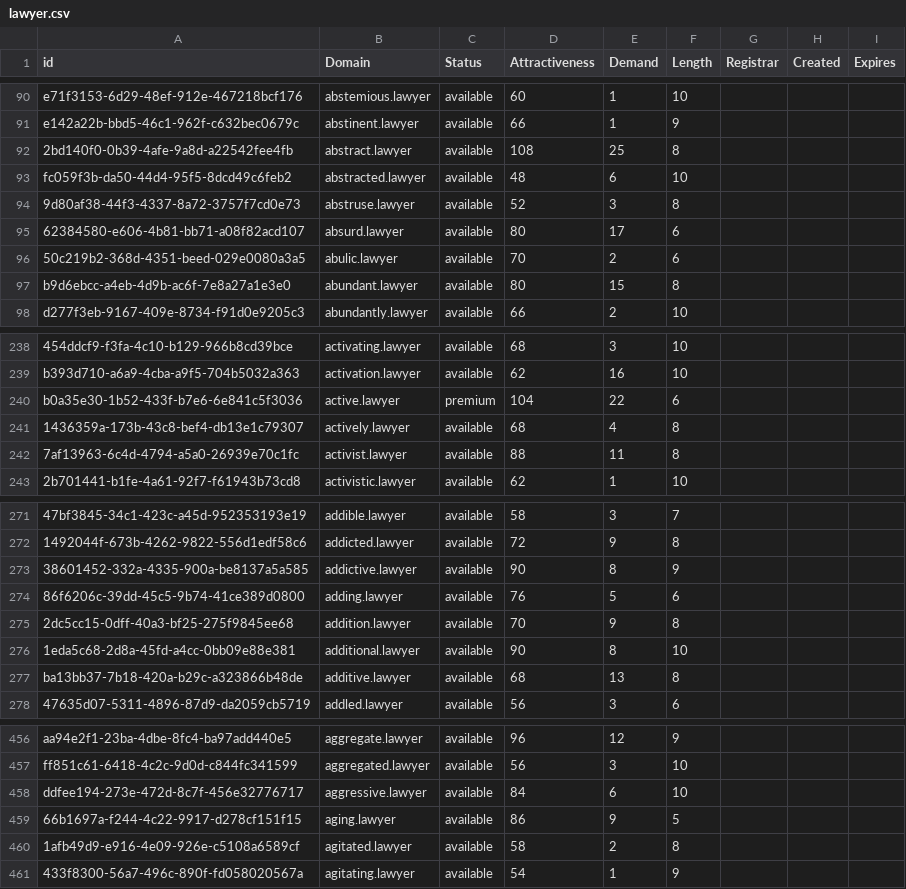
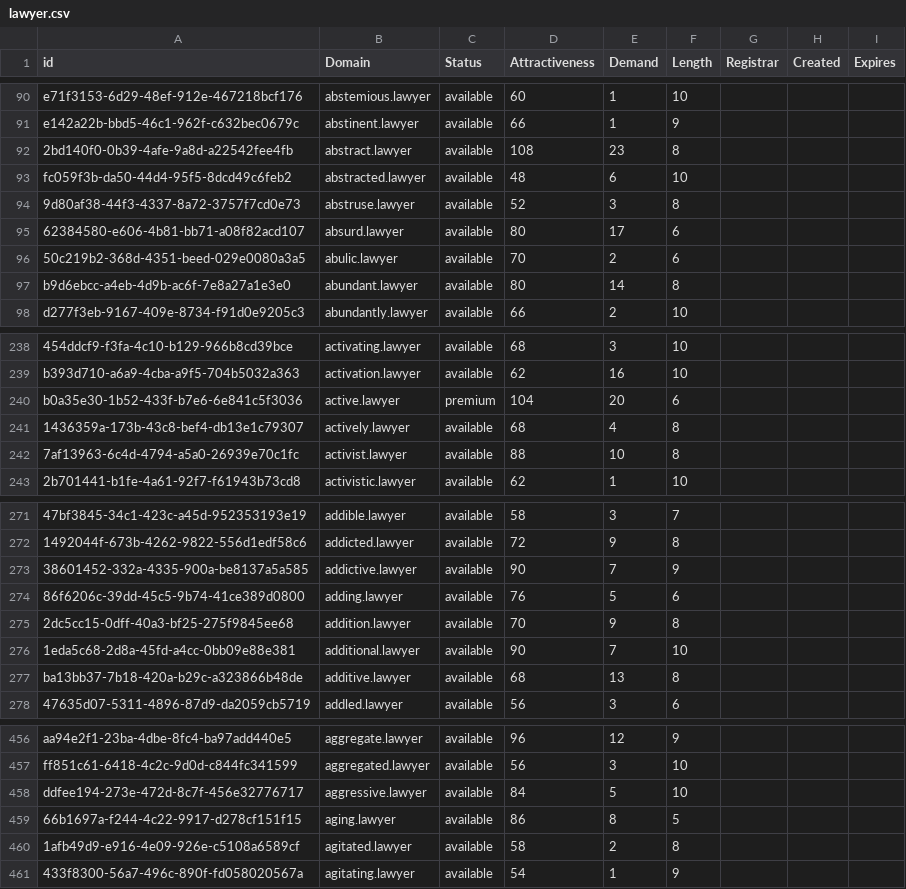
Before and after one commit to UniqueDomains/lawyer-oneword-domains, a CSV file: lawyer.csv, drawn as a sheet; only a part is shown, gaps mark what is left out; the diff covers the shown part only; the diff names each change by its address in the sheet, - before the commit and + after, or states it on an @@ line.

```diff
--- a/lawyer.csv
+++ b/lawyer.csv
-E92 (Demand): 25
+E92 (Demand): 23
-E97 (Demand): 15
+E97 (Demand): 14
-E240 (Demand): 22
+E240 (Demand): 20
-E242 (Demand): 11
+E242 (Demand): 10
-E273 (Demand): 8
+E273 (Demand): 7
-E276 (Demand): 8
+E276 (Demand): 7
-E458 (Demand): 6
+E458 (Demand): 5
-E459 (Demand): 9
+E459 (Demand): 8
```
Also changed, not shown: 1 added row and 94 edited cells elsewhere in this file, 2 other files.
